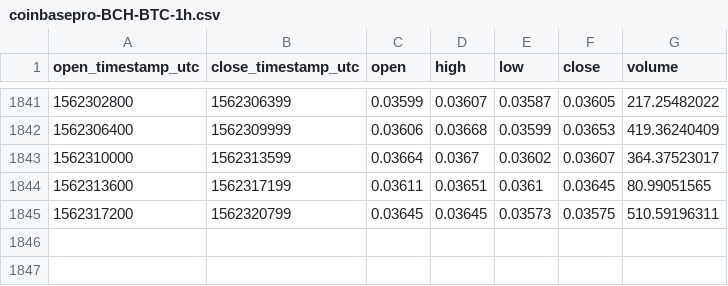
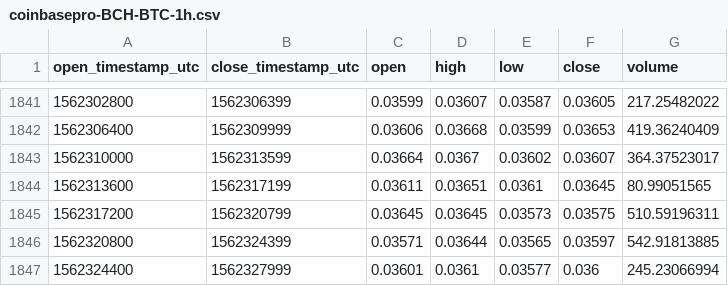
Before and after one commit to cryptobigbro/coinbasepro-BCH-BTC, a CSV file: coinbasepro-BCH-BTC-1h.csv, drawn as a sheet; only a part is shown, gaps mark what is left out.

Commit message:
Update OHLCV data.

```diff
--- a/coinbasepro-BCH-BTC-1h.csv
+++ b/coinbasepro-BCH-BTC-1h.csv
@@ -1845 +1845,3 @@ open_timestamp_utc,close_timestamp_utc,open,high,low,close,volume
 1562317200,1562320799,0.03645,0.03645,0.03573,0.03575,510.59196311
+1562320800,1562324399,0.03571,0.03644,0.03565,0.03597,542.91813885
+1562324400,1562327999,0.03601,0.0361,0.03577,0.036,245.23066994
```
Also changed, not shown: 1 other file.
